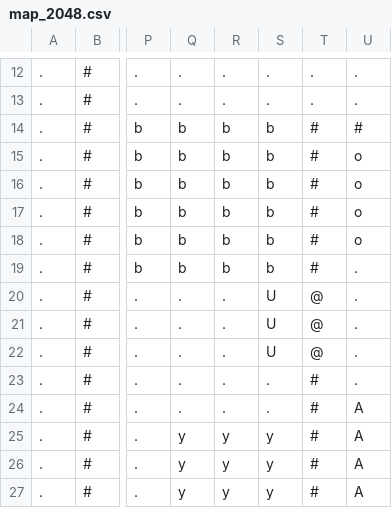
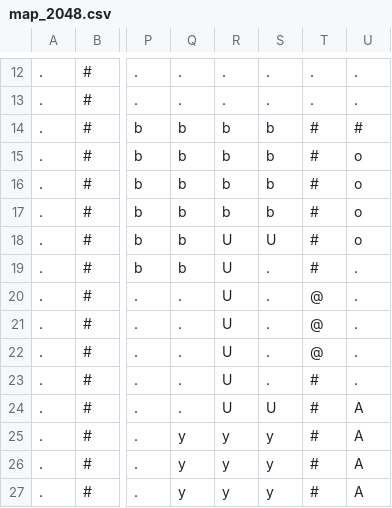
Before and after one commit to brett-me/node_2084, a CSV file: assets/map_2048.csv, drawn as a sheet; only a part is shown, gaps mark what is left out; the diff names each change by its address in the sheet, - before the commit and + after, or states it on an @@ line.

```diff
--- a/assets/map_2048.csv
+++ b/assets/map_2048.csv
-R18:R19: b
+R18:R19: U
-S18: b
+S18: U
-S19: b
+S19: .
-R20:R24: .
+R20:R24: U
-S20:S22: U
+S20:S22: .
-S24: .
+S24: U
```
Also changed, not shown: 1 other file.
